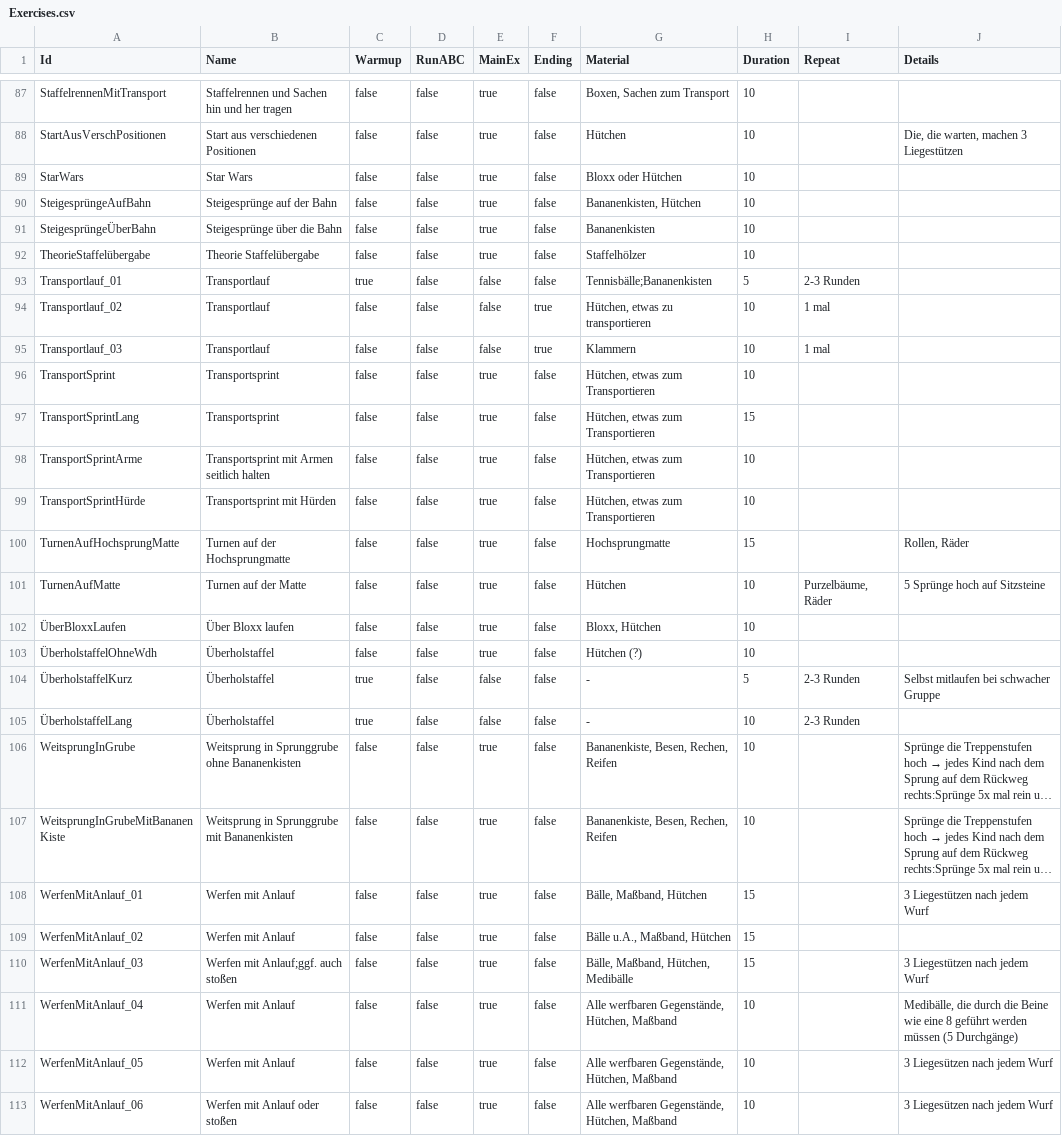
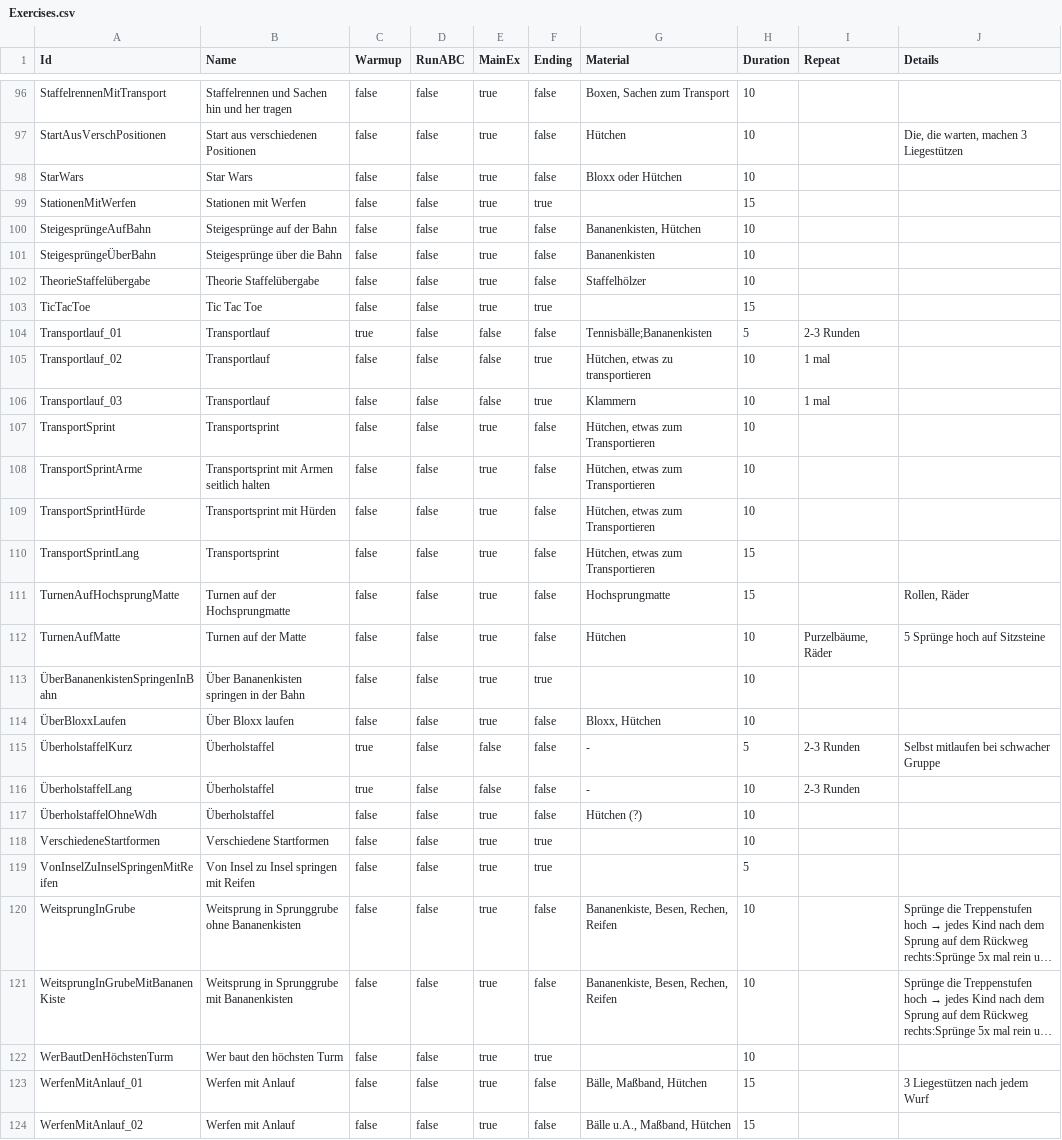
Before and after one commit to marpeter/la-training-planner, a CSV file: docs/data/Exercises.csv, drawn as a sheet; only a part is shown, gaps mark what is left out; the shorter side is filled out with more unchanged rows; long unchanged cells end in …; the diff covers the shown part only; the diff names each change by its address in the sheet, - before the commit and + after, or states it on an @@ line.

```diff
--- a/docs/data/Exercises.csv
+++ b/docs/data/Exercises.csv
+row 99: StationenMitWerfen | Stationen mit Werfen | false | false | true | true |  | 15
+row 103: TicTacToe | Tic Tac Toe | false | false | true | true |  | 15
@@ row 97 moved to row 110: TransportSprintLang @@
+row 113: ÜberBananenkistenSpringenInBahn | Über Bananenkisten springen in der Bahn | false | false | true | true |  | 10
@@ row 103 moved to row 117: ÜberholstaffelOhneWdh @@
+row 118: VerschiedeneStartformen | Verschiedene Startformen | false | false | true | true |  | 10
+row 119: VonInselZuInselSpringenMitReifen | Von Insel zu Insel springen mit Reifen | false | false | true | true |  | 5
+row 122: WerBautDenHöchstenTurm | Wer baut den höchsten Turm | false | false | true | true |  | 10
```
Also changed, not shown: 10 added rows, 4 moved rows and 6 edited cells elsewhere in this file, 1 other file.
